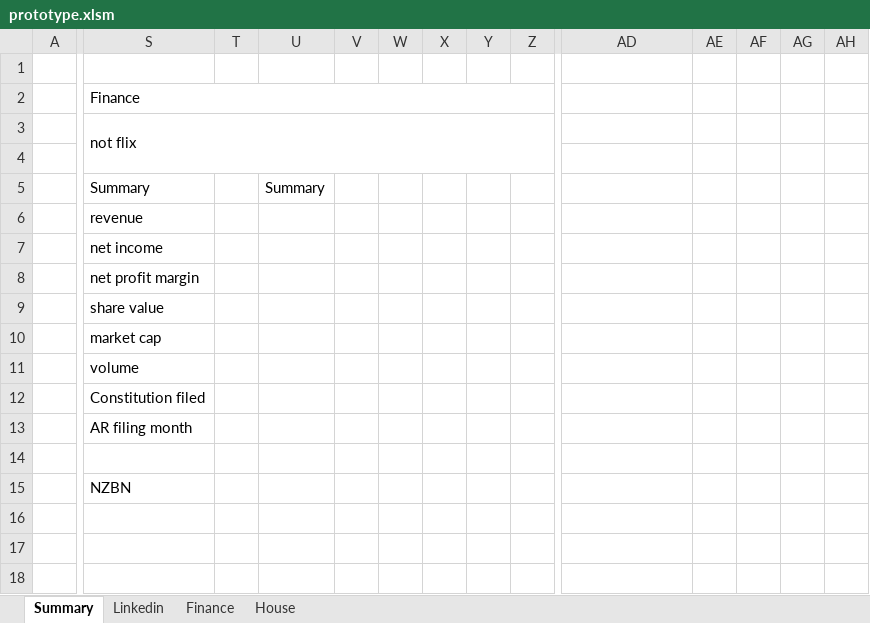
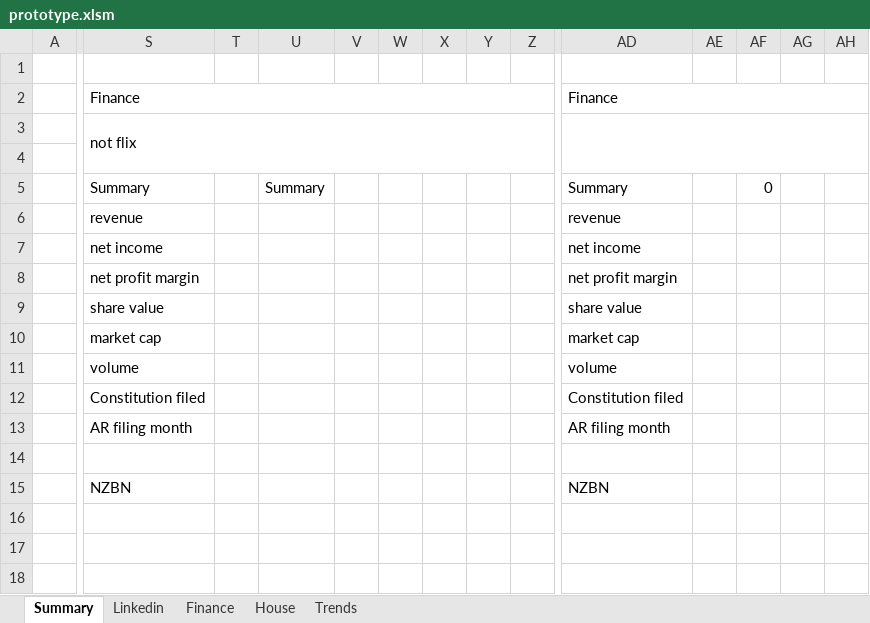
Before and after one commit to natisha99/9spokes, an Excel workbook: prototype.xlsm, sheet Summary, drawn as a sheet; only a part is shown, gaps mark what is left out; values as stored, in another font and other column widths than the file's, no cell formats; charts and pictures not drawn; removed rows and columns are numbered as before the commit, all else as after; the diff covers the shown part only; the diff names each change by its address in the sheet, - before the commit and + after, or states it on an @@ line.

Commit message:
added trends

```diff
--- a/prototype.xlsm (sheet Summary)
+++ b/prototype.xlsm (sheet Summary)
+sheet tab: Trends
-S2:Z2 merged
+S2:AB2 merged
-AD2: (empty)
+AD2: Finance
+AD2:AJ2 merged
-S3:Z4 merged
+S3:AB4 merged
+AD3:AJ4 merged
-AD5: (empty)
+AD5: Summary
-AF5: (empty)
+AF5: 0
-AD6: (empty)
+AD6: revenue
-AD7: (empty)
+AD7: net income
-AD8: (empty)
+AD8: net profit margin
-AD9: (empty)
+AD9: share value
-AD10: (empty)
+AD10: market cap
-AD11: (empty)
+AD11: volume
-AD12: (empty)
+AD12: Constitution filed
-AD13: (empty)
+AD13: AR filing month
-AD15: (empty)
+AD15: NZBN
```
Also changed, not shown: 3 added rows, 3 removed rows, 38 edited cells and merged cells elsewhere in this sheet, cell formats, charts or pictures.
